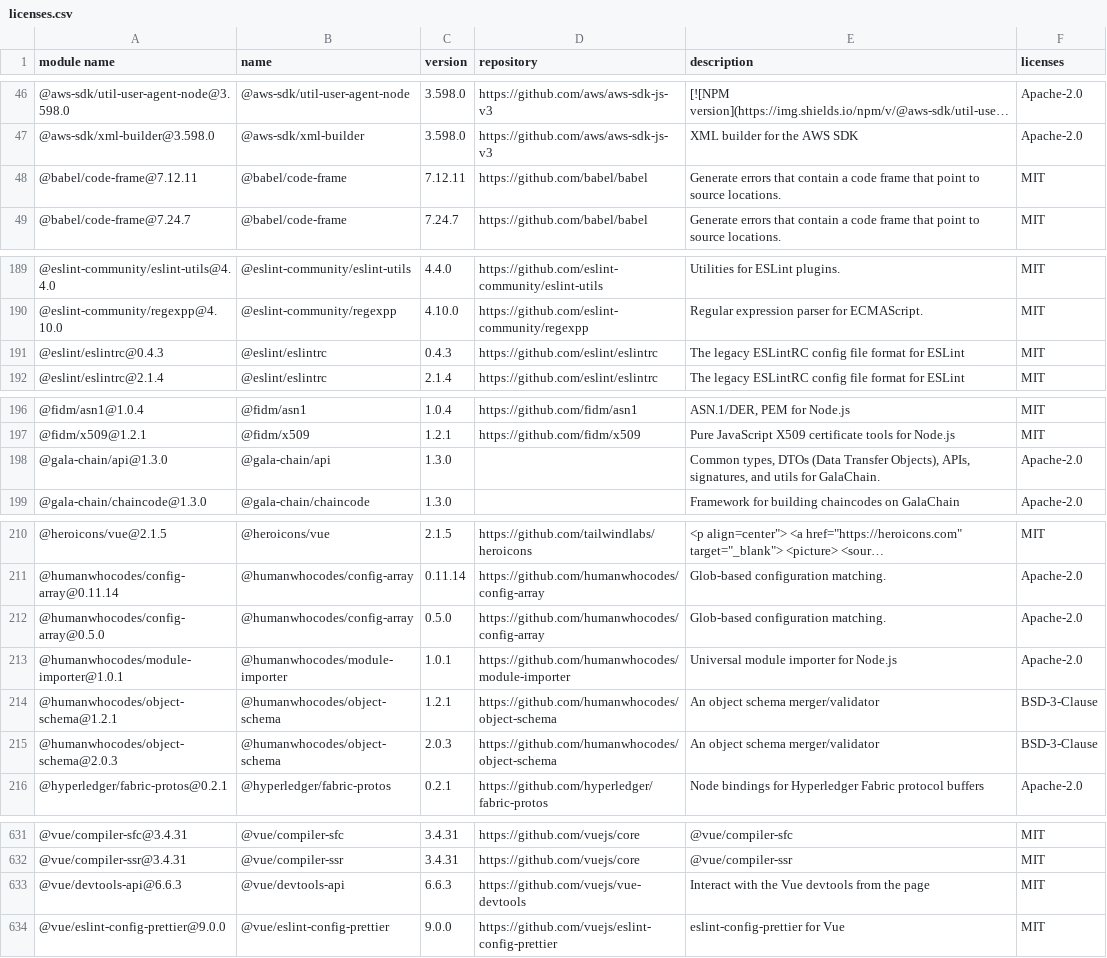
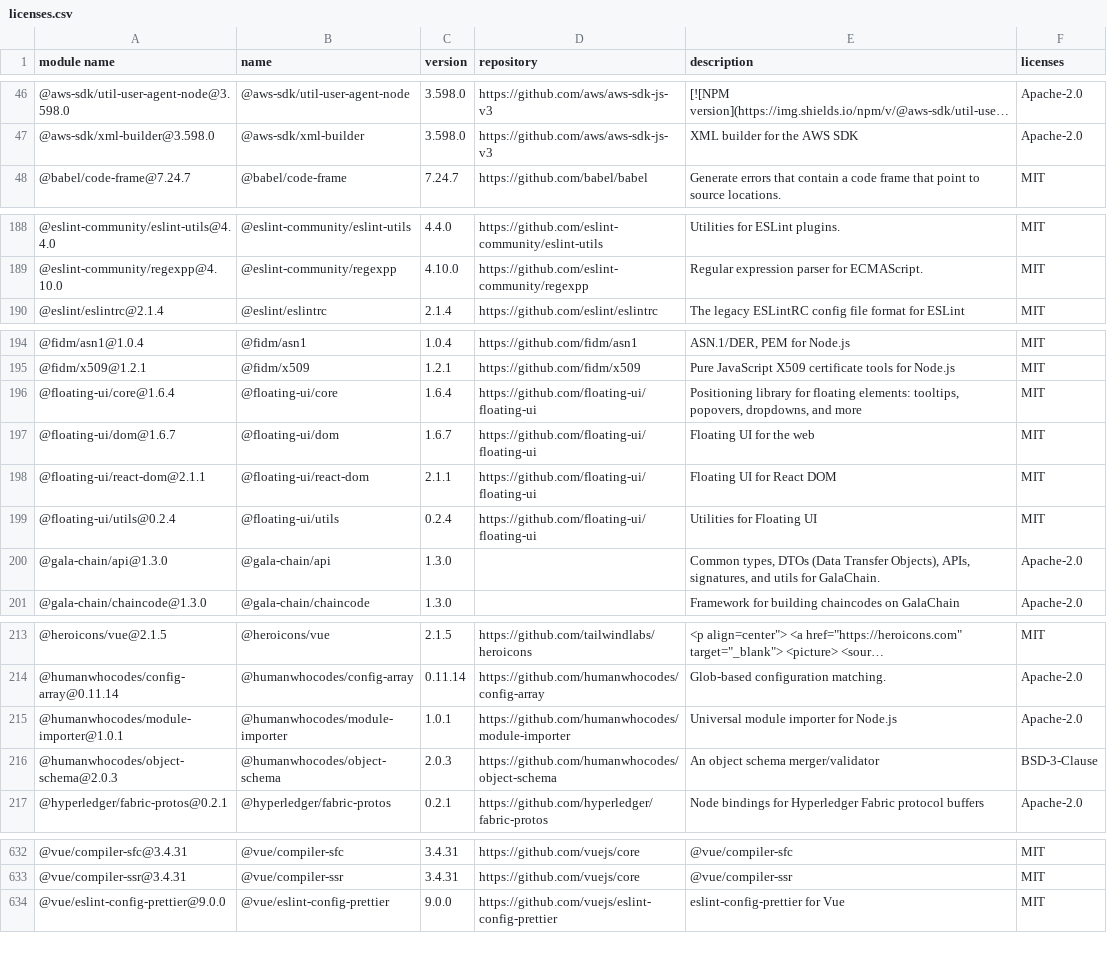
Before and after one commit to GalaChain/sdk, a CSV file: licenses/licenses.csv, drawn as a sheet; only a part is shown, gaps mark what is left out; long unchanged cells end in …; the diff covers the shown part only.

```diff
--- a/licenses/licenses.csv
+++ b/licenses/licenses.csv
@@ -47,3 +47,2 @@
 "@aws-sdk/xml-builder@3.598.0","@aws-sdk/xml-builder","3.598.0","https://github.com/aws/aws-sdk-js-v3","XML builder for the AWS SDK","Apache-2.0"
-"@babel/code-frame@7.12.11","@babel/code-frame","7.12.11","https://github.com/babel/babel","Generate errors that contain a code frame that point to source locations.","MIT"
 "@babel/code-frame@7.24.7","@babel/code-frame","7.24.7","https://github.com/babel/babel","Generate errors that contain a code frame that point to source locations.","MIT"
@@ -190,3 +189,2 @@
 "@eslint-community/regexpp@4.10.0","@eslint-community/regexpp","4.10.0","https://github.com/eslint-community/regexpp","Regular expression parser for ECMAScript.","MIT"
-"@eslint/eslintrc@0.4.3","@eslint/eslintrc","0.4.3","https://github.com/eslint/eslintrc","The legacy ESLintRC config file format for ESLint","MIT"
 "@eslint/eslintrc@2.1.4","@eslint/eslintrc","2.1.4","https://github.com/eslint/eslintrc","The legacy ESLintRC config file format for ESLint","MIT"
@@ -197,2 +195,6 @@
 "@fidm/x509@1.2.1","@fidm/x509","1.2.1","https://github.com/fidm/x509","Pure JavaScript X509 certificate tools for Node.js","MIT"
+"@floating-ui/core@1.6.4","@floating-ui/core","1.6.4","https://github.com/floating-ui/floating-ui","Positioning library for floating elements: tooltips, popovers, dropdowns, and more","MIT"
+"@floating-ui/dom@1.6.7","@floating-ui/dom","1.6.7","https://github.com/floating-ui/floating-ui","Floating UI for the web","MIT"
+"@floating-ui/react-dom@2.1.1","@floating-ui/react-dom","2.1.1","https://github.com/floating-ui/floating-ui","Floating UI for React DOM","MIT"
+"@floating-ui/utils@0.2.4","@floating-ui/utils","0.2.4","https://github.com/floating-ui/floating-ui","Utilities for Floating UI","MIT"
 "@gala-chain/api@1.3.0","@gala-chain/api","1.3.0","","Common types, DTOs (Data Transfer Objects), APIs, signatures, and utils for GalaChain.","Apache-2.0"
@@ -211,5 +214,3 @@
 "@humanwhocodes/config-array@0.11.14","@humanwhocodes/config-array","0.11.14","https://github.com/humanwhocodes/config-array","Glob-based configuration matching.","Apache-2.0"
-"@humanwhocodes/config-array@0.5.0","@humanwhocodes/config-array","0.5.0","https://github.com/humanwhocodes/config-array","Glob-based configuration matching.","Apache-2.0"
 "@humanwhocodes/module-importer@1.0.1","@humanwhocodes/module-importer","1.0.1","https://github.com/humanwhocodes/module-importer","Universal module importer for Node.js","Apache-2.0"
-"@humanwhocodes/object-schema@1.2.1","@humanwhocodes/object-schema","1.2.1","https://github.com/humanwhocodes/object-schema","An object schema merger/validator","BSD-3-Clause"
 "@humanwhocodes/object-schema@2.0.3","@humanwhocodes/object-schema","2.0.3","https://github.com/humanwhocodes/object-schema","An object schema merger/validator","BSD-3-Clause"
@@ -669,3 +670,2 @@
 "@vue/compiler-ssr@3.4.31","@vue/compiler-ssr","3.4.31","https://github.com/vuejs/core","@vue/compiler-ssr","MIT"
-"@vue/devtools-api@6.6.3","@vue/devtools-api","6.6.3","https://github.com/vuejs/vue-devtools","Interact with the Vue devtools from the page","MIT"
 "@vue/eslint-config-prettier@9.0.0","@vue/eslint-config-prettier","9.0.0","https://github.com/vuejs/eslint-config-prettier","eslint-config-prettier for Vue","MIT"
```
Also changed, not shown: 6 added rows, 10 removed rows and 2 edited cells elsewhere in this file, 11 other files.
